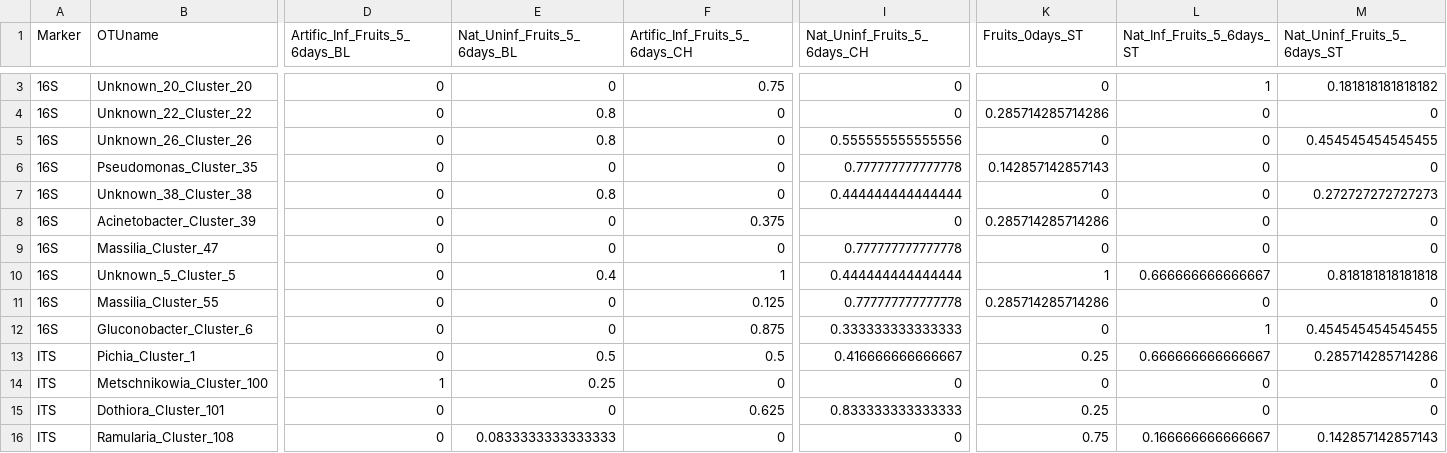
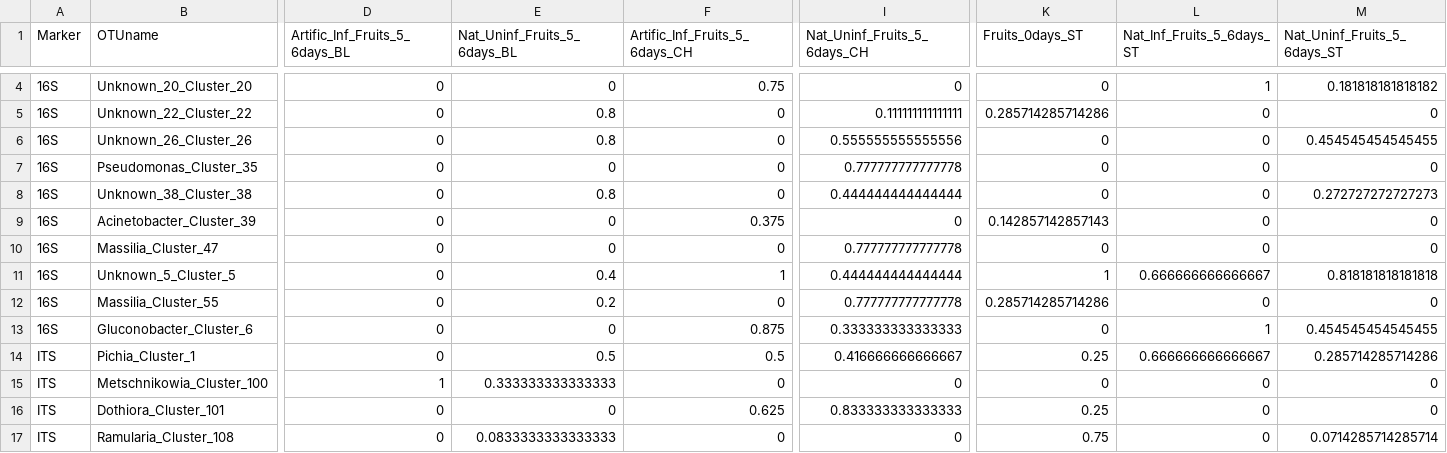
Before and after one commit to sidodq/Y2025.TransMicro2, a CSV file: data/derived_data/3_CommunityComposition/Dataset_2/prevalence_data_perfruit_fruit_only_d2.csv, drawn as a sheet; only a part is shown, gaps mark what is left out; addresses are those after the commit; the diff covers the shown part only; the diff names each change by its address in the sheet, - before the commit and + after, or states it on an @@ line.

```diff
--- a/data/derived_data/3_CommunityComposition/Dataset_2/prevalence_data_perfruit_fruit_only_d2.csv
+++ b/data/derived_data/3_CommunityComposition/Dataset_2/prevalence_data_perfruit_fruit_only_d2.csv
-I5 (Nat_Uninf_Fruits_5_6days_CH): 0
+I5 (Nat_Uninf_Fruits_5_6days_CH): 0.111111111111111
-K7 (Fruits_0days_ST): 0.142857142857143
+K7 (Fruits_0days_ST): 0
-K9 (Fruits_0days_ST): 0.285714285714286
+K9 (Fruits_0days_ST): 0.142857142857143
-E12 (Nat_Uninf_Fruits_5_6days_BL): 0
+E12 (Nat_Uninf_Fruits_5_6days_BL): 0.2
-F12 (Artific_Inf_Fruits_5_6days_CH): 0.125
+F12 (Artific_Inf_Fruits_5_6days_CH): 0
-E15 (Nat_Uninf_Fruits_5_6days_BL): 0.25
+E15 (Nat_Uninf_Fruits_5_6days_BL): 0.333333333333333
-L17 (Nat_Inf_Fruits_5_6days_ST): 0.166666666666667
+L17 (Nat_Inf_Fruits_5_6days_ST): 0
-M17 (Nat_Uninf_Fruits_5_6days_ST): 0.142857142857143
+M17 (Nat_Uninf_Fruits_5_6days_ST): 0.0714285714285714
```
Also changed, not shown: 7 added rows, 3 removed rows and 29 edited cells elsewhere in this file, data/derived_data/3_CommunityComposition/Dataset_1/16S_tax_table_rare_expe_D1.tsv, data/derived_data/3_CommunityComposition/Dataset_1/ITS_tax_table_rare_expe_D1.tsv, 15 other files.
